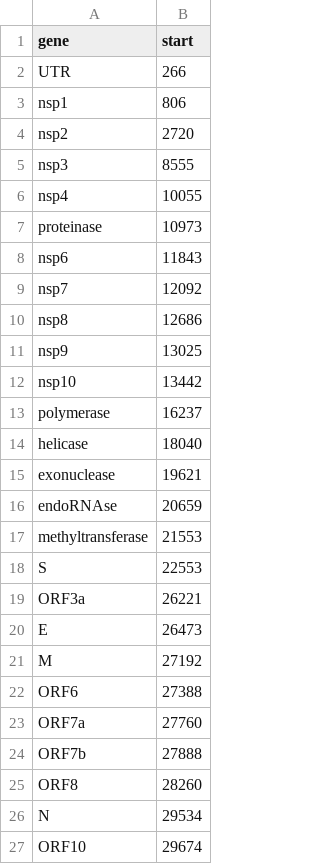
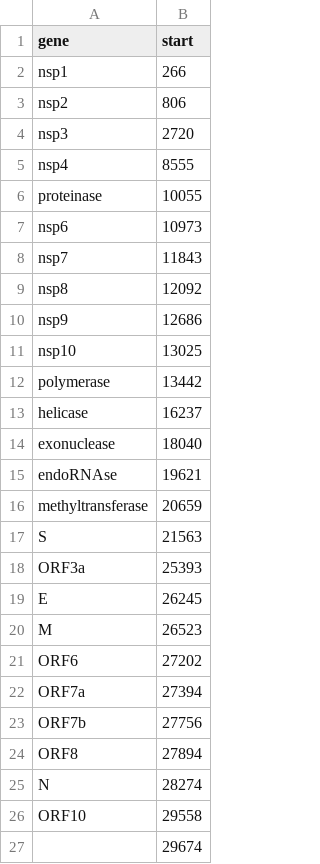
Before and after one commit to eringill/chronic_infection_python, a CSV file: covid-mutation-distribution/data/genes.csv, drawn as a sheet.

Commit message:
bug: fix gene files

```diff
--- a/covid-mutation-distribution/data/genes.csv
+++ b/covid-mutation-distribution/data/genes.csv
@@ -1,27 +1,27 @@
 gene,start
-UTR,266
-nsp1,806
-nsp2,2720
-nsp3,8555
-nsp4,10055
-proteinase,10973
-nsp6,11843
-nsp7,12092
-nsp8,12686
-nsp9,13025
-nsp10,13442
-polymerase,16237
-helicase,18040
-exonuclease,19621
-endoRNAse,20659
-methyltransferase,21553
-S,22553
-ORF3a,26221
-E,26473
-M,27192
-ORF6,27388
-ORF7a,27760
-ORF7b,27888
-ORF8,28260
-N,29534
-ORF10,29674
+nsp1,266
+nsp2,806
+nsp3,2720
+nsp4,8555
+proteinase,10055
+nsp6,10973
+nsp7,11843
+nsp8,12092
+nsp9,12686
+nsp10,13025
+polymerase,13442
+helicase,16237
+exonuclease,18040
+endoRNAse,19621
+methyltransferase,20659
+S,21563
+ORF3a,25393
+E,26245
+M,26523
+ORF6,27202
+ORF7a,27394
+ORF7b,27756
+ORF8,27894
+N,28274
+ORF10,29558
+,29674
```
Also changed, not shown: covid-mutation-distribution/data/genes_split.csv, 2 other files.
